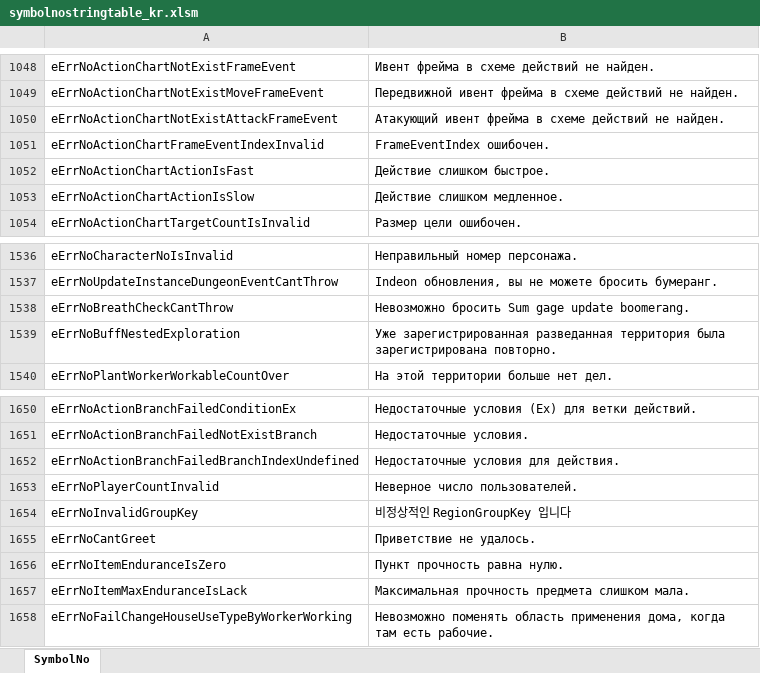
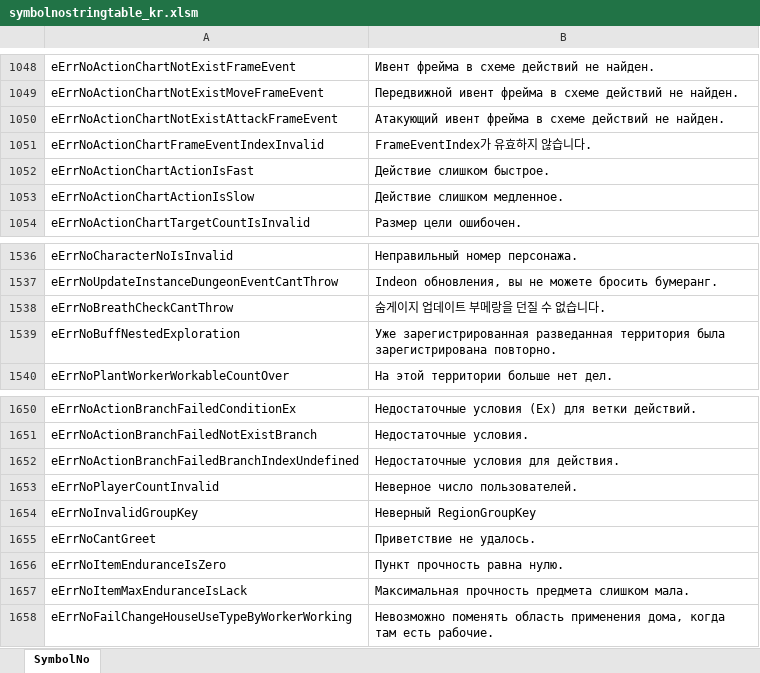
Before and after one commit to Lykii22/BDORUS, an Excel workbook: prestringtable/kr/symbolnostringtable_kr.xlsm, sheet SymbolNo, drawn as a sheet; only a part is shown, gaps mark what is left out; values as stored, in another font and other column widths than the file's, no borders; the diff names each change by its address in the sheet, - before the commit and + after, or states it on an @@ line.

```diff
--- a/prestringtable/kr/symbolnostringtable_kr.xlsm (sheet SymbolNo)
+++ b/prestringtable/kr/symbolnostringtable_kr.xlsm (sheet SymbolNo)
-B1051: FrameEventIndex ошибочен.
+B1051: FrameEventIndex가 유효하지 않습니다.
-B1538: Невозможно бросить Sum gage update boomerang.
+B1538: 숨게이지 업데이트 부메랑을 던질 수 없습니다.
-B1654: 비정상적인 RegionGroupKey 입니다
+B1654: Неверный RegionGroupKey
```
Also changed, not shown: prestringtable/kr/stringtable_cutscene_kr.xlsm, prestringtable/kr/stringtable_kr.xlsm, 2 other files.
